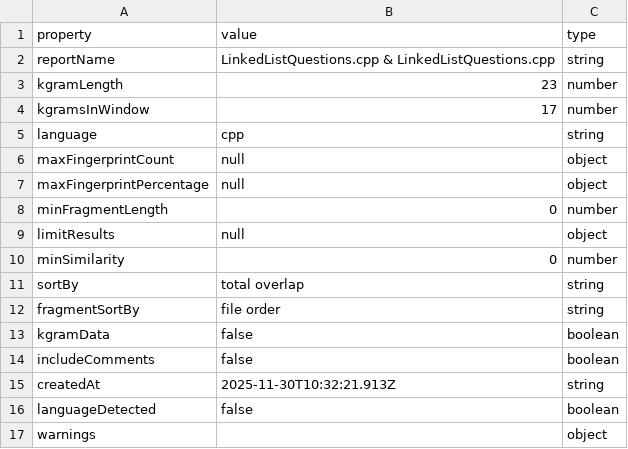
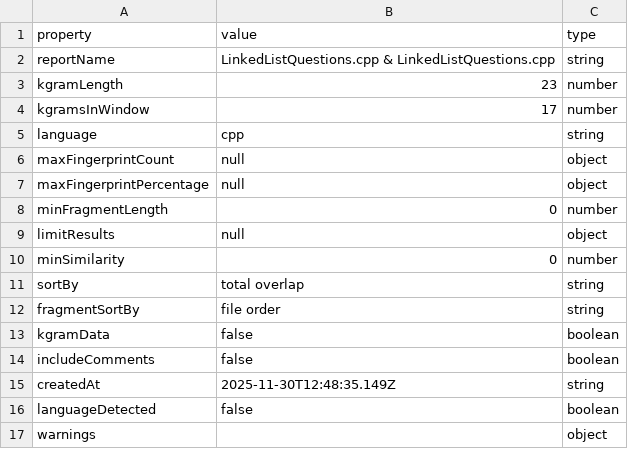
Before and after one commit to BestSithInEU/CSE211-Fall25, a CSV file: section1/labwork1-Even/dolos-report/metadata.csv, drawn as a sheet.

```diff
--- a/section1/labwork1-Even/dolos-report/metadata.csv
+++ b/section1/labwork1-Even/dolos-report/metadata.csv
@@ -14,3 +14,3 @@ kgramData,false,boolean
 includeComments,false,boolean
-createdAt,2025-11-30T10:32:21.913Z,string
+createdAt,2025-11-30T12:48:35.149Z,string
 languageDetected,false,boolean
```
Also changed, not shown: section1/labwork1-Even/dolos-report/kgrams.csv, section1/labwork1-Even/dolos-report/pairs.csv, 7 other files.
